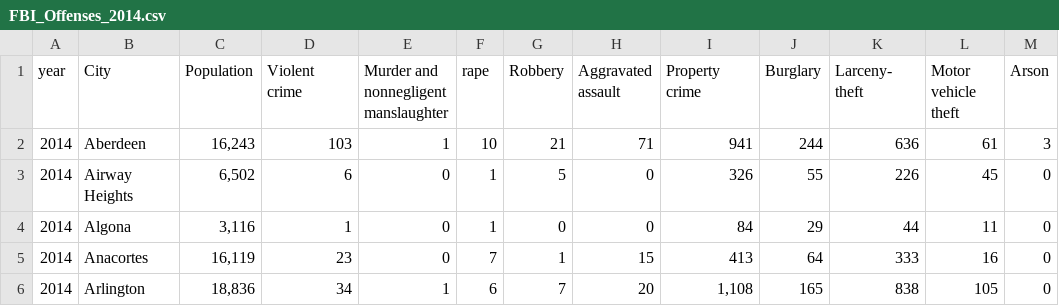
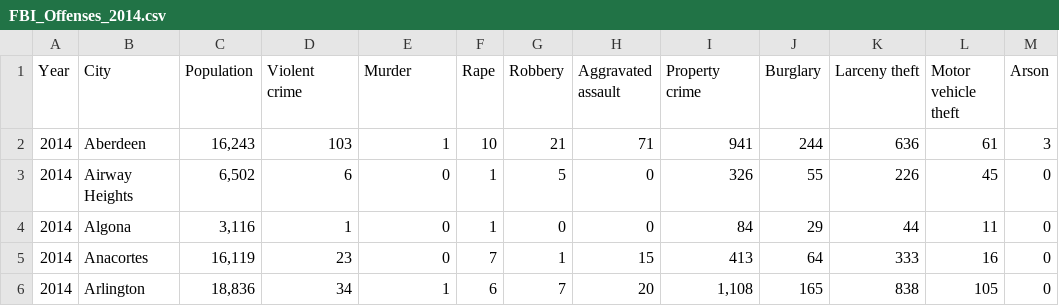
Before and after one commit to littlecsi/Data-Analytic, a CSV file: dataset/Crime/FBI_Offenses/FBI_Offenses_2014.csv, drawn as a sheet; only a part is shown.

```diff
--- a/dataset/Crime/FBI_Offenses/FBI_Offenses_2014.csv
+++ b/dataset/Crime/FBI_Offenses/FBI_Offenses_2014.csv
@@ -1,10 +1,2 @@
-year,City,Population,"Violent
-crime","Murder and
-nonnegligent
-manslaughter",rape,Robbery,"Aggravated
-assault","Property
-crime",Burglary,"Larceny-
-theft","Motor
-vehicle
-theft",Arson
+Year,City,Population,Violent crime,Murder,Rape,Robbery,Aggravated assault,Property crime,Burglary,Larceny theft,Motor vehicle theft,Arson
 2014,Aberdeen,"16,243",103,1,10,21,71,941,244,636,61,3
```
Also changed, not shown: dataset/Crime/FBI_Offenses/FBI_Offenses_2010.csv, dataset/Crime/FBI_Offenses/FBI_Offenses_2011.csv, 8 other files.
